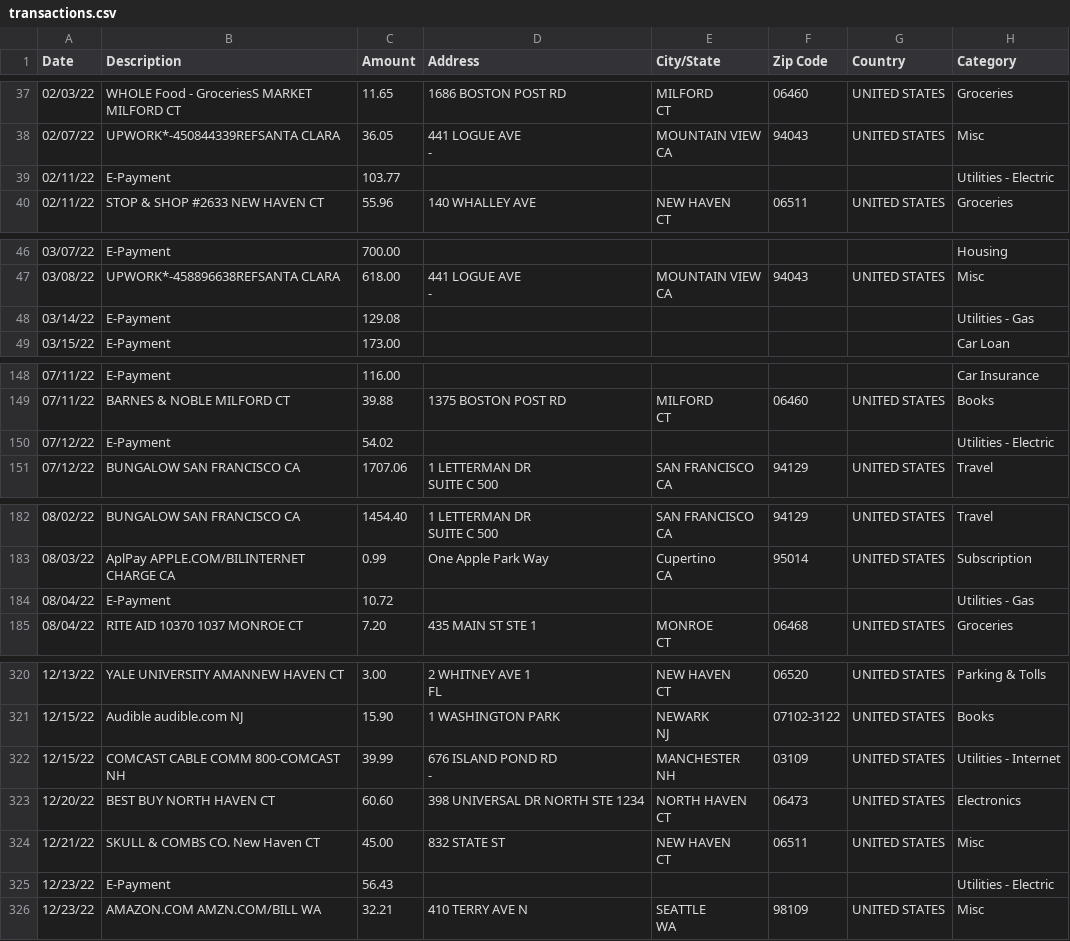
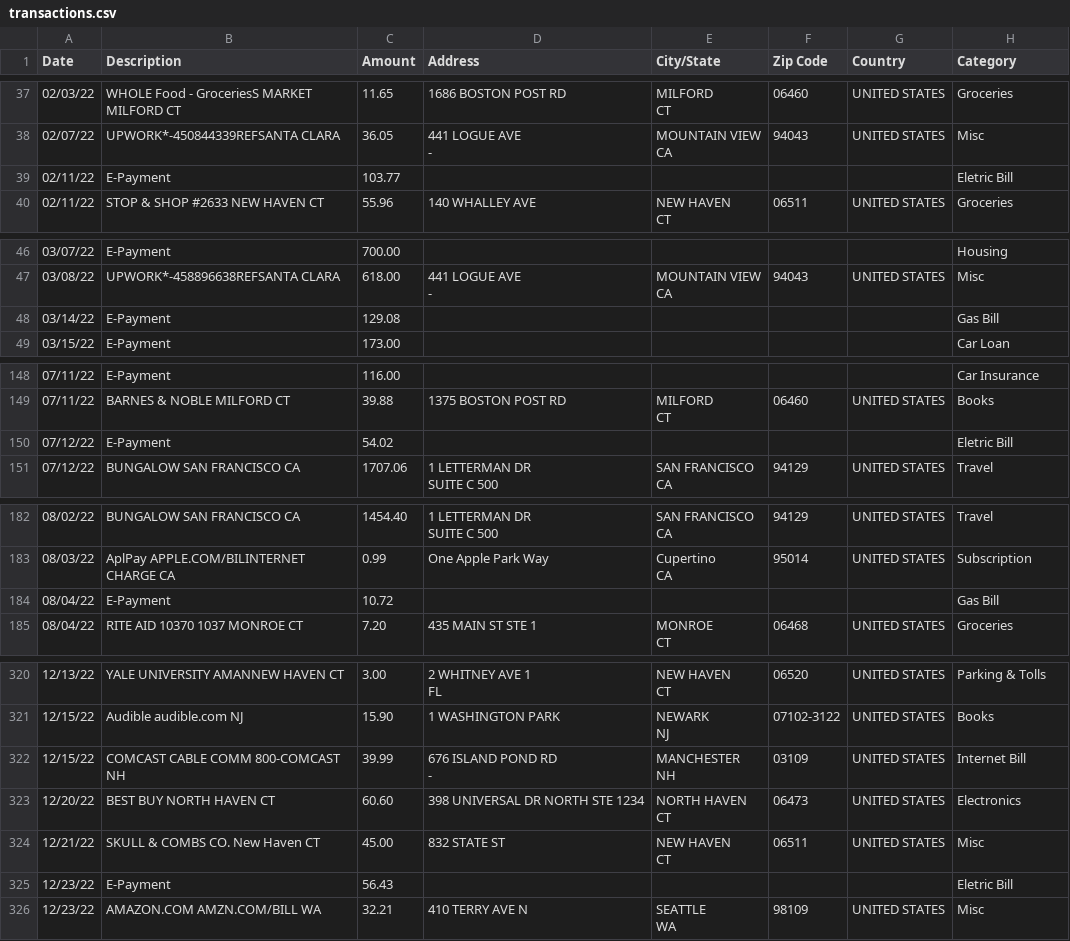
Before and after one commit to franklinjtan/Spendalyzer-Credit-Card-Analytics, a CSV file: data/transactions.csv, drawn as a sheet; only a part is shown, gaps mark what is left out; the diff covers the shown part only; the diff names each change by its address in the sheet, - before the commit and + after, or states it on an @@ line.

```diff
--- a/data/transactions.csv
+++ b/data/transactions.csv
-H39 (Category): Utilities - Electric
+H39 (Category): Eletric Bill
-H48 (Category): Utilities - Gas
+H48 (Category): Gas Bill
-H150 (Category): Utilities - Electric
+H150 (Category): Eletric Bill
-H184 (Category): Utilities - Gas
+H184 (Category): Gas Bill
-H322 (Category): Utilities - Internet
+H322 (Category): Internet Bill
-H325 (Category): Utilities - Electric
+H325 (Category): Eletric Bill
```
Also changed, not shown: 13 edited cells elsewhere in this file, 1 other file.
